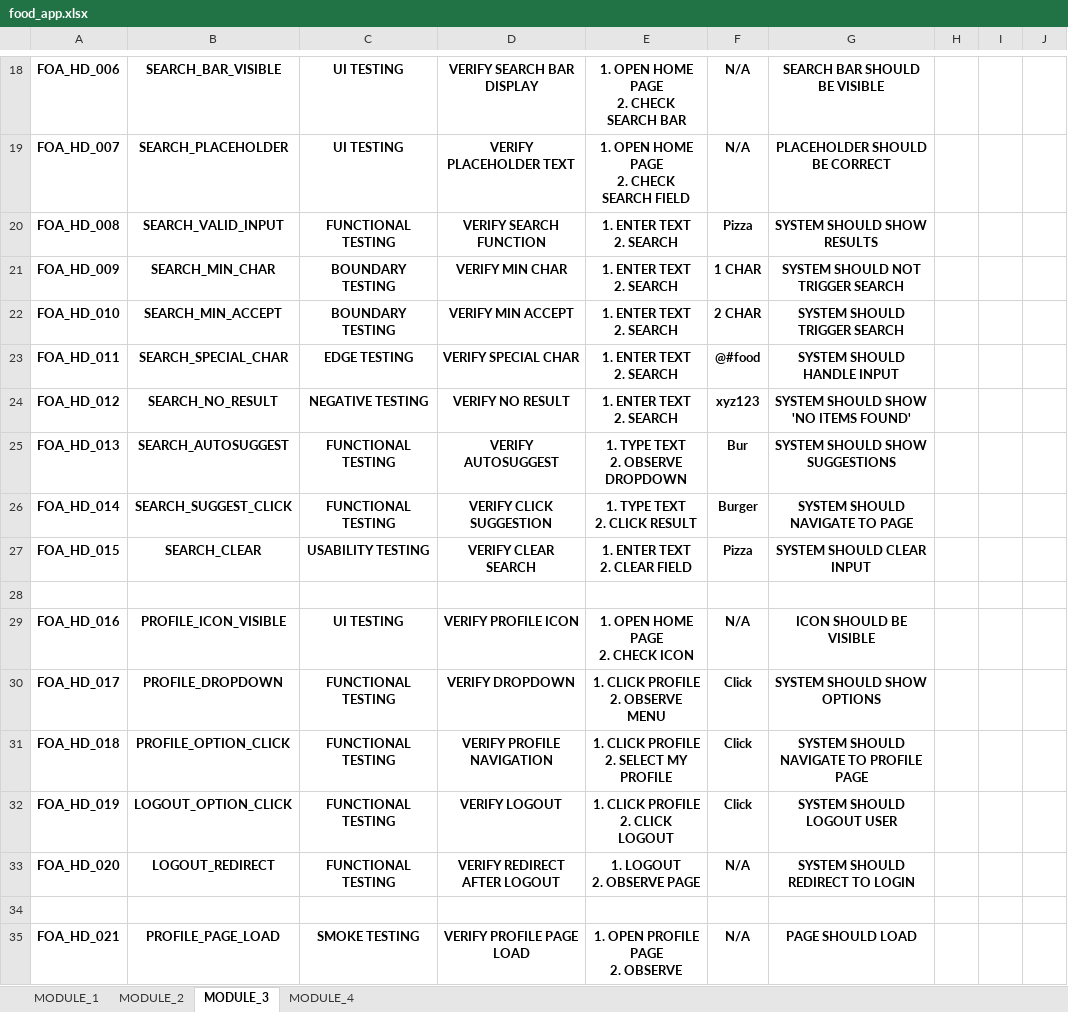
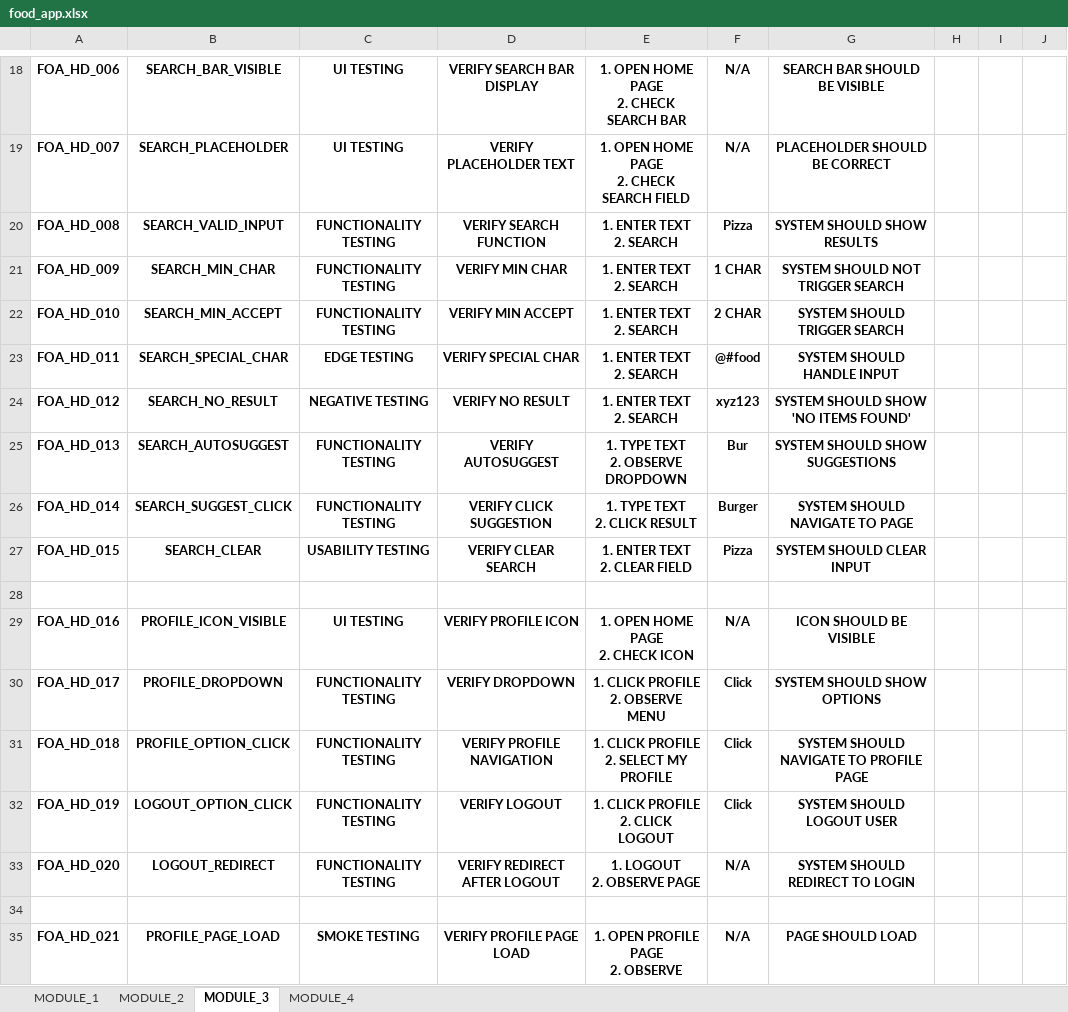
Before and after one commit to metauhid/VNV_Testing, an Excel workbook: food_app.xlsx, sheet MODULE_3, drawn as a sheet; only a part is shown, gaps mark what is left out; values as stored, in another font and other column widths than the file's, no borders; the diff covers the shown part only; the diff names each change by its address in the sheet, - before the commit and + after, or states it on an @@ line.

```diff
--- a/food_app.xlsx (sheet MODULE_3)
+++ b/food_app.xlsx (sheet MODULE_3)
-C20: FUNCTIONAL TESTING
+C20: FUNCTIONALITY TESTING
-C21:C22: BOUNDARY TESTING
+C21:C22: FUNCTIONALITY TESTING
-C25:C26: FUNCTIONAL TESTING
+C25:C26: FUNCTIONALITY TESTING
-C30:C33: FUNCTIONAL TESTING
+C30:C33: FUNCTIONALITY TESTING
```
Also changed, not shown: 25 edited cells elsewhere in this sheet, sheet MODULE_1, sheet MODULE_4, sheet MODULE_2.
